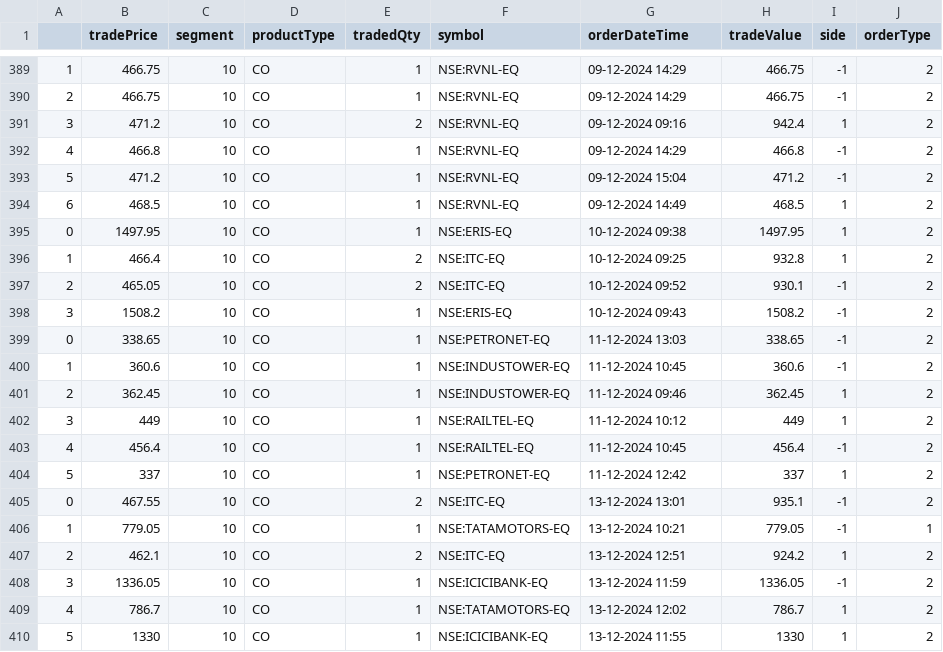
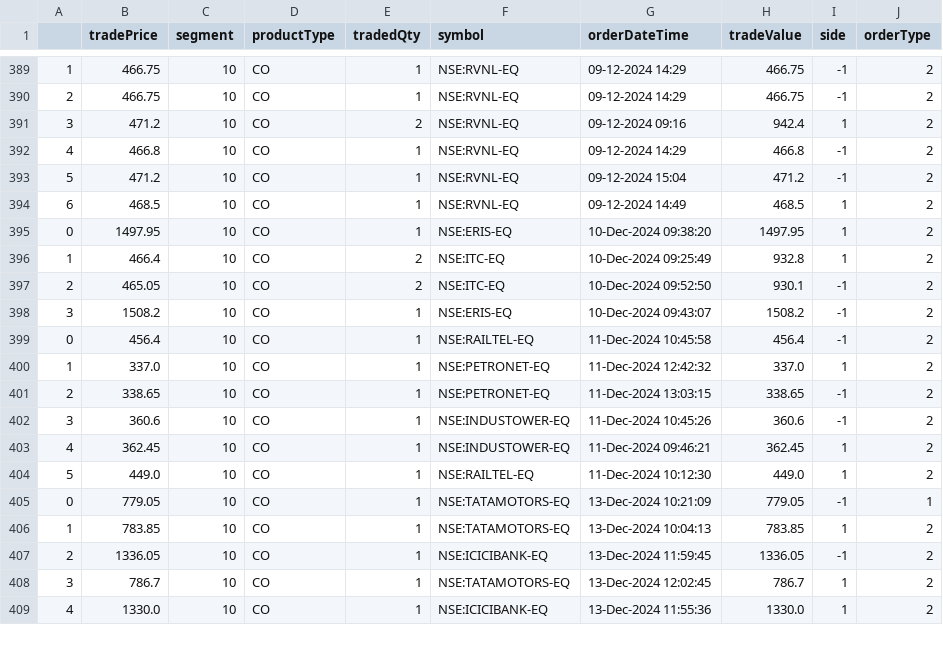
Before and after one commit to naveenkonam1985/trademetriks, a CSV file: data/trades_data_latest.csv, drawn as a sheet; only a part is shown, gaps mark what is left out; the diff covers the shown part only.

Commit message:
Added 16thDec24 trades

```diff
--- a/data/trades_data_latest.csv
+++ b/data/trades_data_latest.csv
@@ -394,17 +394,16 @@
 6,468.5,10,CO,1,NSE:RVNL-EQ,09-12-2024 14:49,468.5,1,2
-0,1497.95,10,CO,1,NSE:ERIS-EQ,10-12-2024 09:38,1497.95,1,2
-1,466.4,10,CO,2,NSE:ITC-EQ,10-12-2024 09:25,932.8,1,2
-2,465.05,10,CO,2,NSE:ITC-EQ,10-12-2024 09:52,930.1,-1,2
-3,1508.2,10,CO,1,NSE:ERIS-EQ,10-12-2024 09:43,1508.2,-1,2
-0,338.65,10,CO,1,NSE:PETRONET-EQ,11-12-2024 13:03,338.65,-1,2
-1,360.6,10,CO,1,NSE:INDUSTOWER-EQ,11-12-2024 10:45,360.6,-1,2
-2,362.45,10,CO,1,NSE:INDUSTOWER-EQ,11-12-2024 09:46,362.45,1,2
-3,449,10,CO,1,NSE:RAILTEL-EQ,11-12-2024 10:12,449,1,2
-4,456.4,10,CO,1,NSE:RAILTEL-EQ,11-12-2024 10:45,456.4,-1,2
-5,337,10,CO,1,NSE:PETRONET-EQ,11-12-2024 12:42,337,1,2
-0,467.55,10,CO,2,NSE:ITC-EQ,13-12-2024 13:01,935.1,-1,2
-1,779.05,10,CO,1,NSE:TATAMOTORS-EQ,13-12-2024 10:21,779.05,-1,1
-2,462.1,10,CO,2,NSE:ITC-EQ,13-12-2024 12:51,924.2,1,2
-3,1336.05,10,CO,1,NSE:ICICIBANK-EQ,13-12-2024 11:59,1336.05,-1,2
-4,786.7,10,CO,1,NSE:TATAMOTORS-EQ,13-12-2024 12:02,786.7,1,2
-5,1330,10,CO,1,NSE:ICICIBANK-EQ,13-12-2024 11:55,1330,1,2
+0,1497.95,10,CO,1,NSE:ERIS-EQ,10-Dec-2024 09:38:20,1497.95,1,2
+1,466.4,10,CO,2,NSE:ITC-EQ,10-Dec-2024 09:25:49,932.8,1,2
+2,465.05,10,CO,2,NSE:ITC-EQ,10-Dec-2024 09:52:50,930.1,-1,2
+3,1508.2,10,CO,1,NSE:ERIS-EQ,10-Dec-2024 09:43:07,1508.2,-1,2
+0,456.4,10,CO,1,NSE:RAILTEL-EQ,11-Dec-2024 10:45:58,456.4,-1,2
+1,337.0,10,CO,1,NSE:PETRONET-EQ,11-Dec-2024 12:42:32,337.0,1,2
+2,338.65,10,CO,1,NSE:PETRONET-EQ,11-Dec-2024 13:03:15,338.65,-1,2
+3,360.6,10,CO,1,NSE:INDUSTOWER-EQ,11-Dec-2024 10:45:26,360.6,-1,2
+4,362.45,10,CO,1,NSE:INDUSTOWER-EQ,11-Dec-2024 09:46:21,362.45,1,2
+5,449.0,10,CO,1,NSE:RAILTEL-EQ,11-Dec-2024 10:12:30,449.0,1,2
+0,779.05,10,CO,1,NSE:TATAMOTORS-EQ,13-Dec-2024 10:21:09,779.05,-1,1
+1,783.85,10,CO,1,NSE:TATAMOTORS-EQ,13-Dec-2024 10:04:13,783.85,1,2
+2,1336.05,10,CO,1,NSE:ICICIBANK-EQ,13-Dec-2024 11:59:45,1336.05,-1,2
+3,786.7,10,CO,1,NSE:TATAMOTORS-EQ,13-Dec-2024 12:02:45,786.7,1,2
+4,1330.0,10,CO,1,NSE:ICICIBANK-EQ,13-Dec-2024 11:55:36,1330.0,1,2
```
Also changed, not shown: 6 added rows, 3 removed rows and 6 edited cells elsewhere in this file.
